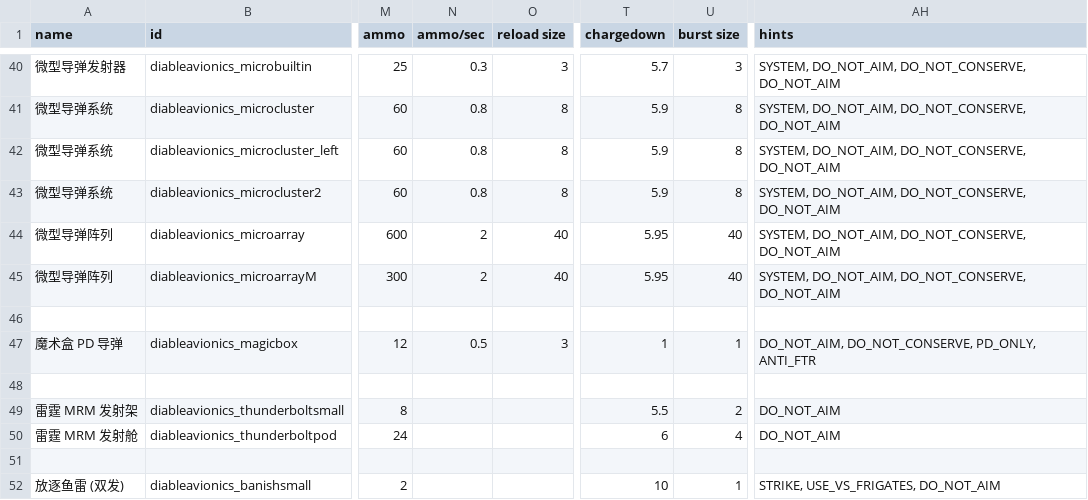
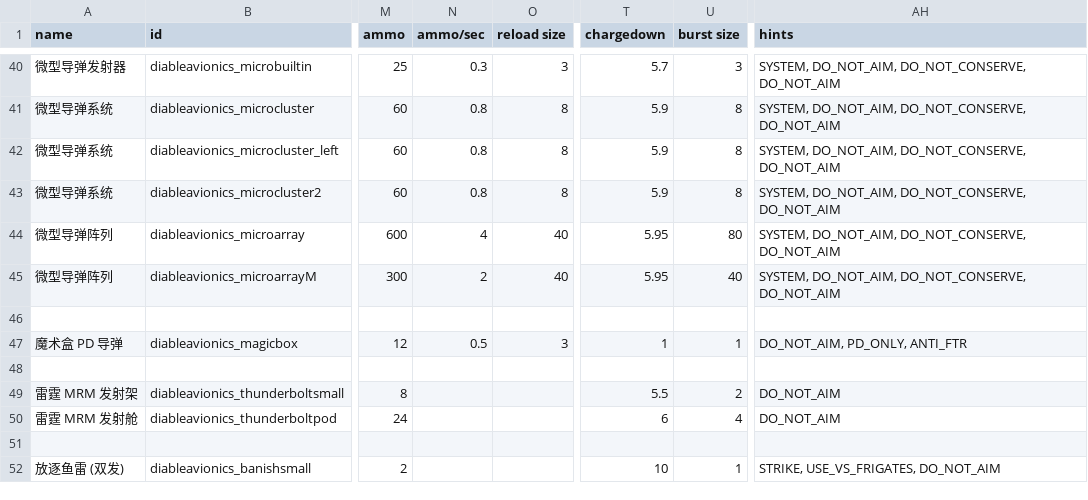
Before and after one commit to rogo921/Diable_avionics_rogoCN, a CSV file: data/weapons/weapon_data.csv, drawn as a sheet; only a part is shown, gaps mark what is left out; the diff names each change by its address in the sheet, - before the commit and + after, or states it on an @@ line.

```diff
--- a/data/weapons/weapon_data.csv
+++ b/data/weapons/weapon_data.csv
-N44 (ammo/sec): 2
+N44 (ammo/sec): 4
-U44 (burst size): 40
+U44 (burst size): 80
-AH47 (hints): DO_NOT_AIM, DO_NOT_CONSERVE, PD_ONLY, ANTI_FTR
+AH47 (hints): DO_NOT_AIM, PD_ONLY, ANTI_FTR
```
Also changed, not shown: data/hullmods/hull_mods.csv, data/hulls/wing_data.csv, 5 other files.
